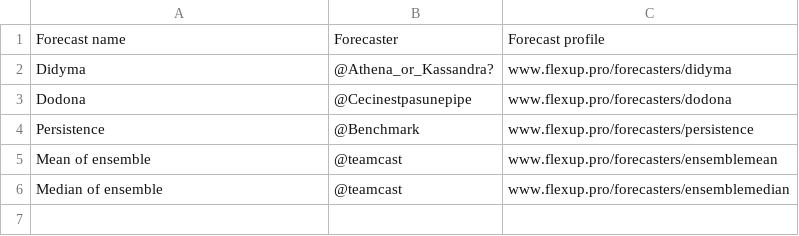
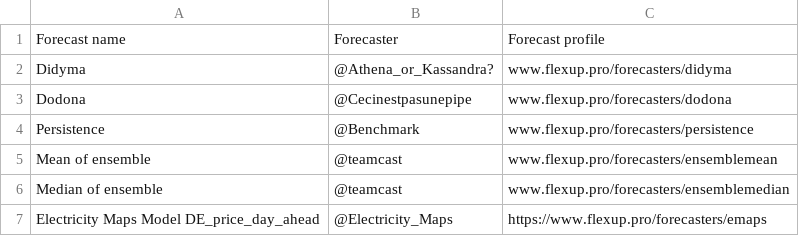
Before and after one commit to Spolders/ST-Teamcast-POC, a CSV file: Forecasters/contacts.csv, drawn as a sheet; the diff names each change by its address in the sheet, - before the commit and + after, or states it on an @@ line.

Commit message:
Add new forecaster 'Electricity Maps Model DE_price_day_ahead'

```diff
--- a/Forecasters/contacts.csv
+++ b/Forecasters/contacts.csv
+row 7: Electricity Maps Model DE_price_day_ahead | @Electricity_Maps | https://www.flexup.pro/forecasters/emaps
```
